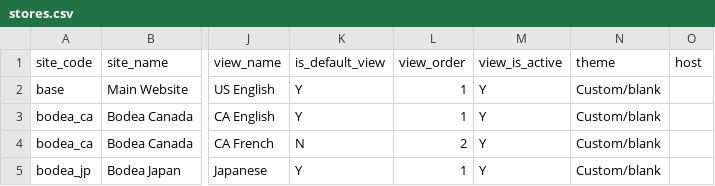
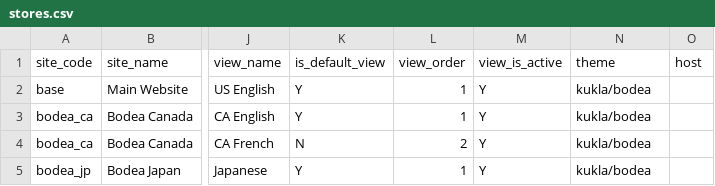
Before and after one commit to skukla/bodea-b2b, a CSV file: data/stores.csv, drawn as a sheet; only a part is shown, gaps mark what is left out; the diff names each change by its address in the sheet, - before the commit and + after, or states it on an @@ line.

Commit message:
Updated data pack theme

```diff
--- a/data/stores.csv
+++ b/data/stores.csv
-N2:N5 (theme): Custom/blank
+N2:N5 (theme): kukla/bodea
```
Also changed, not shown: 8 other files.
